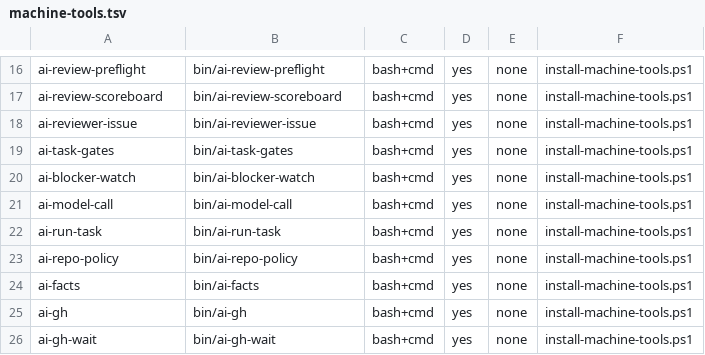
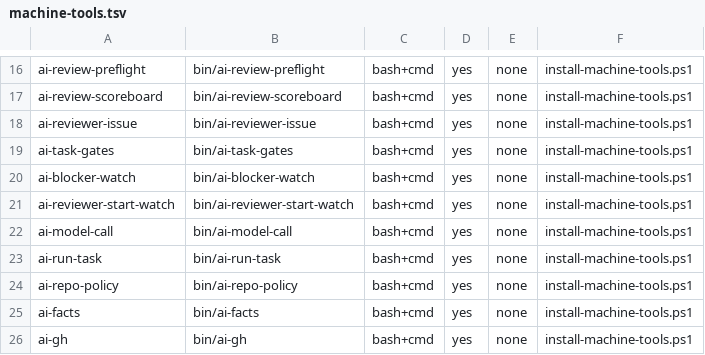
Before and after one commit to popcre/ai-devops, a TSV file: config/machine-tools.tsv, drawn as a sheet; only a part is shown, gaps mark what is left out; the shorter side is filled out with more unchanged rows.

```diff
--- a/config/machine-tools.tsv
+++ b/config/machine-tools.tsv
@@ -20,2 +20,3 @@ ai-task-gates	bin/ai-task-gates	bash+cmd	yes	none	install-machine-tools.ps1
 ai-blocker-watch	bin/ai-blocker-watch	bash+cmd	yes	none	install-machine-tools.ps1
+ai-reviewer-start-watch	bin/ai-reviewer-start-watch	bash+cmd	yes	none	install-machine-tools.ps1
 ai-model-call	bin/ai-model-call	bash+cmd	yes	none	install-machine-tools.ps1
```
Also changed, not shown: 1 other file.
